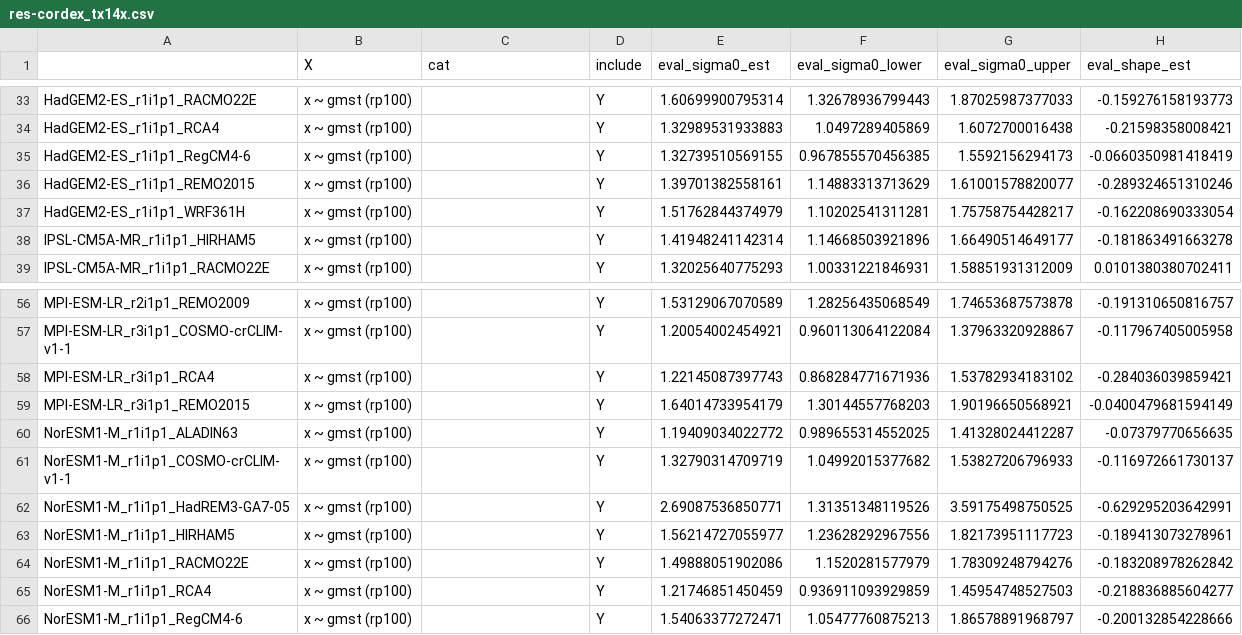
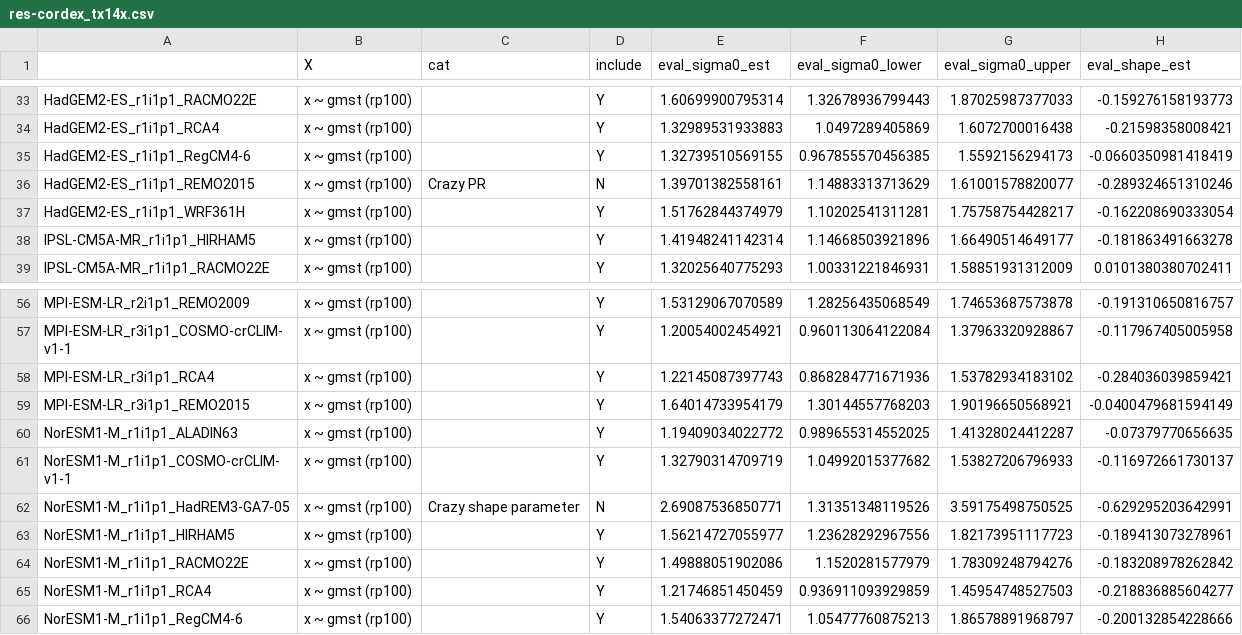
Before and after one commit to clairbarnes/wwa-current, a CSV file: 25-08_fennoscandia-heatwave/res-cordex_tx14x.csv, drawn as a sheet; only a part is shown, gaps mark what is left out; the diff names each change by its address in the sheet, - before the commit and + after, or states it on an @@ line.

```diff
--- a/25-08_fennoscandia-heatwave/res-cordex_tx14x.csv
+++ b/25-08_fennoscandia-heatwave/res-cordex_tx14x.csv
-C36 (cat): (empty)
+C36 (cat): Crazy PR
-D36 (include): Y
+D36 (include): N
-C62 (cat): (empty)
+C62 (cat): Crazy shape parameter
-D62 (include): Y
+D62 (include): N
```
Also changed, not shown: 25-08_fennoscandia-heatwave/res-obs_tn14x.csv, 25-08_fennoscandia-heatwave/res-obs_tx14x.csv, 7 other files.
